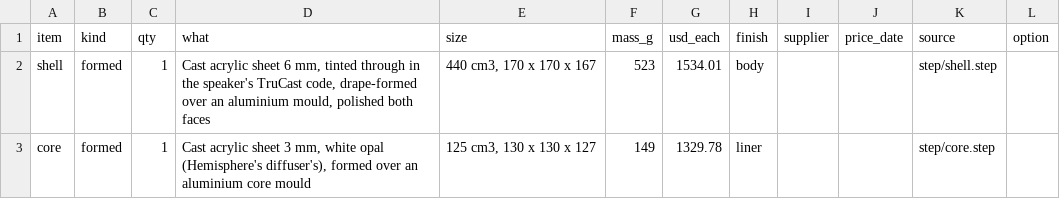
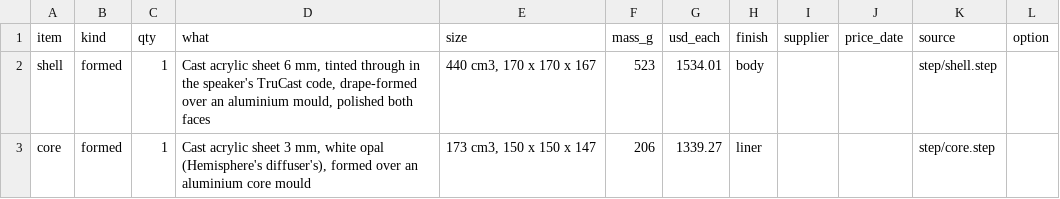
Before and after one commit to nathe-vink/earf, a CSV file: spinoffs/barkhorn/companions/out-orb-table/bom.csv, drawn as a sheet; only a part is shown; the diff covers the shown part only.

```diff
--- a/spinoffs/barkhorn/companions/out-orb-table/bom.csv
+++ b/spinoffs/barkhorn/companions/out-orb-table/bom.csv
@@ -2,2 +2,2 @@ item,kind,qty,what,size,mass_g,usd_each,finish,supplier,price_date,source,option
 shell,formed,1,"Cast acrylic sheet 6 mm, tinted through in the speaker's TruCast code, drape-formed over an aluminium mould, polished both faces","440 cm3, 170 x 170 x 167",523,1534.01,body,,,step/shell.step,
-core,formed,1,"Cast acrylic sheet 3 mm, white opal (Hemisphere's diffuser's), formed over an aluminium core mould","125 cm3, 130 x 130 x 127",149,1329.78,liner,,,step/core.step,
+core,formed,1,"Cast acrylic sheet 3 mm, white opal (Hemisphere's diffuser's), formed over an aluminium core mould","173 cm3, 150 x 150 x 147",206,1339.27,liner,,,step/core.step,
```
Also changed, not shown: 4 edited cells elsewhere in this file, spinoffs/barkhorn/companions/out-dome-pendant/bom.csv, 45 other files.
